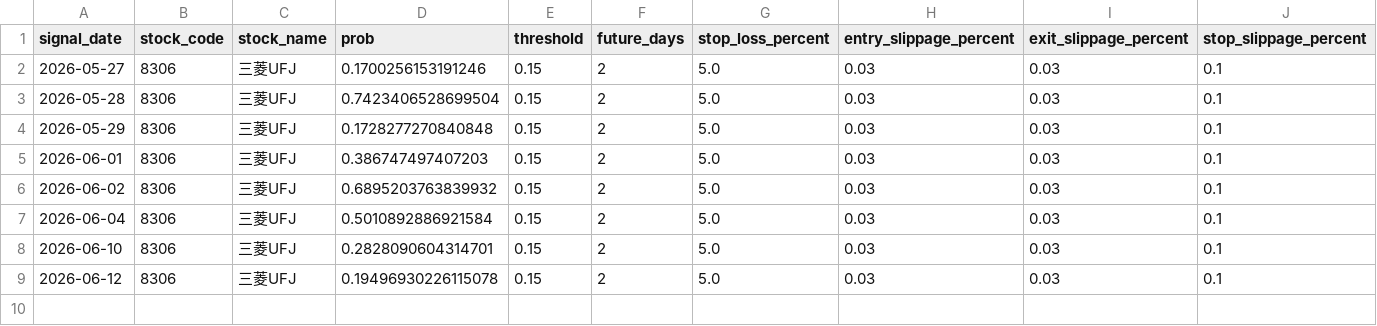
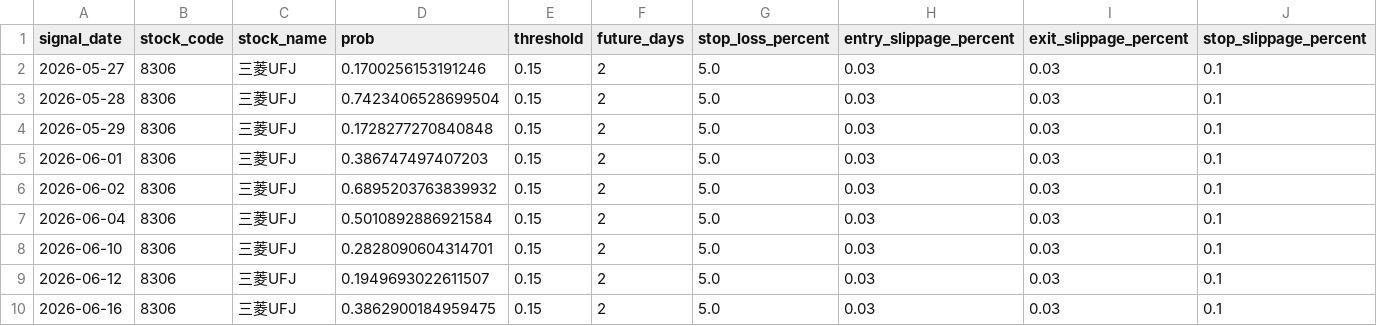
Before and after one commit to ta1k1-arakawa/stock-analyzer, a CSV file: data/trade_log.csv, drawn as a sheet; only a part is shown; addresses are those after the commit; rows hold the shown columns only; the diff names each change by its address in the sheet, - before the commit and + after, or states it on an @@ line.

```diff
--- a/data/trade_log.csv
+++ b/data/trade_log.csv
+row 9: 2026-06-12 | 8306 | 三菱UFJ | 0.1949693022611507 | 0.15 | 2 | 5.0 | 0.03 | 0.03 | 0.1
-A10 (signal_date): 2026-06-12
+A10 (signal_date): 2026-06-16
-D10 (prob): 0.19496930226115078
+D10 (prob): 0.3862900184959475
```
